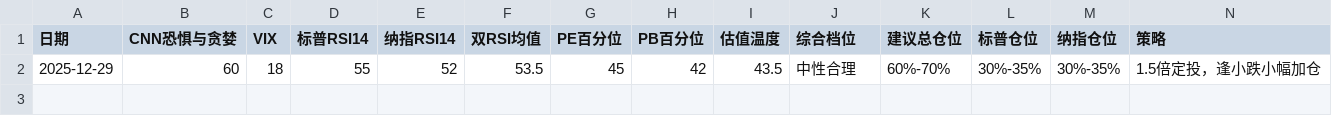
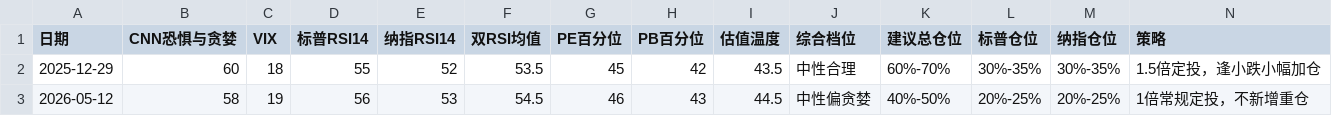
Before and after one commit to zysj8/investment-monitor, a CSV file: data.csv, drawn as a sheet; the diff names each change by its address in the sheet, - before the commit and + after, or states it on an @@ line.

```diff
--- a/data.csv
+++ b/data.csv
+row 3: 2026-05-12 | 58 | 19 | 56 | 53 | 54.5 | 46 | 43 | 44.5 | 中性偏贪婪 | 40%-50% | 20%-25% | 20%-25% | 1倍常规定投，不新增重仓
```
